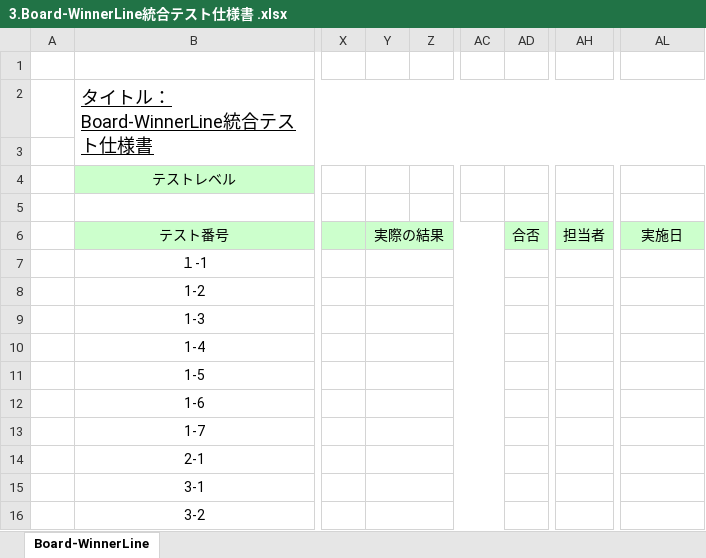
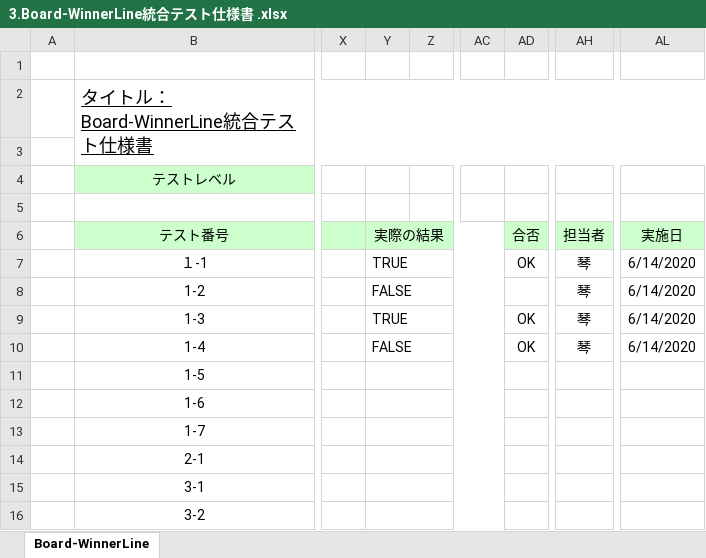
Before and after one commit to lim-nari/13_HJHK, an Excel workbook: 反復２/テスト仕様書/3.Board-WinnerLine統合テスト仕様書 .xlsx, sheet Board-WinnerLine, drawn as a sheet; only a part is shown, gaps mark what is left out; values as stored, in another font and other column widths than the file's, no borders; the diff names each change by its address in the sheet, - before the commit and + after, or states it on an @@ line.

Commit message:
テスト済

```diff
--- a/反復２/テスト仕様書/3.Board-WinnerLine統合テスト仕様書 .xlsx (sheet Board-WinnerLine)
+++ b/反復２/テスト仕様書/3.Board-WinnerLine統合テスト仕様書 .xlsx (sheet Board-WinnerLine)
-Y7 (実際の結果): (empty)
+Y7 (実際の結果): TRUE
-AD7 (合否): (empty)
+AD7 (合否): OK
-AH7:AH10 (担当者): (empty)
+AH7:AH10 (担当者): 琴
-AL7:AL10 (実施日): (empty)
+AL7:AL10 (実施日): 6/14/2020
-Y8 (実際の結果): (empty)
+Y8 (実際の結果): FALSE
-Y9 (実際の結果): (empty)
+Y9 (実際の結果): TRUE
-AD9:AD10 (合否): (empty)
+AD9:AD10 (合否): OK
-Y10 (実際の結果): (empty)
+Y10 (実際の結果): FALSE
```
